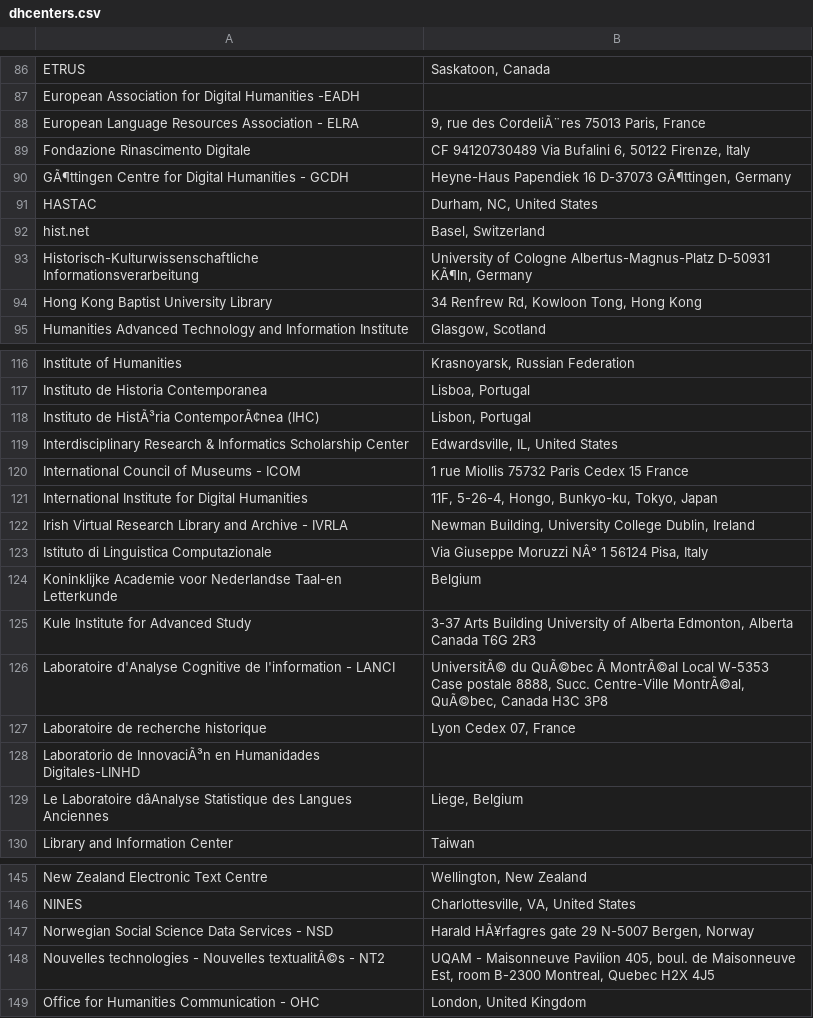
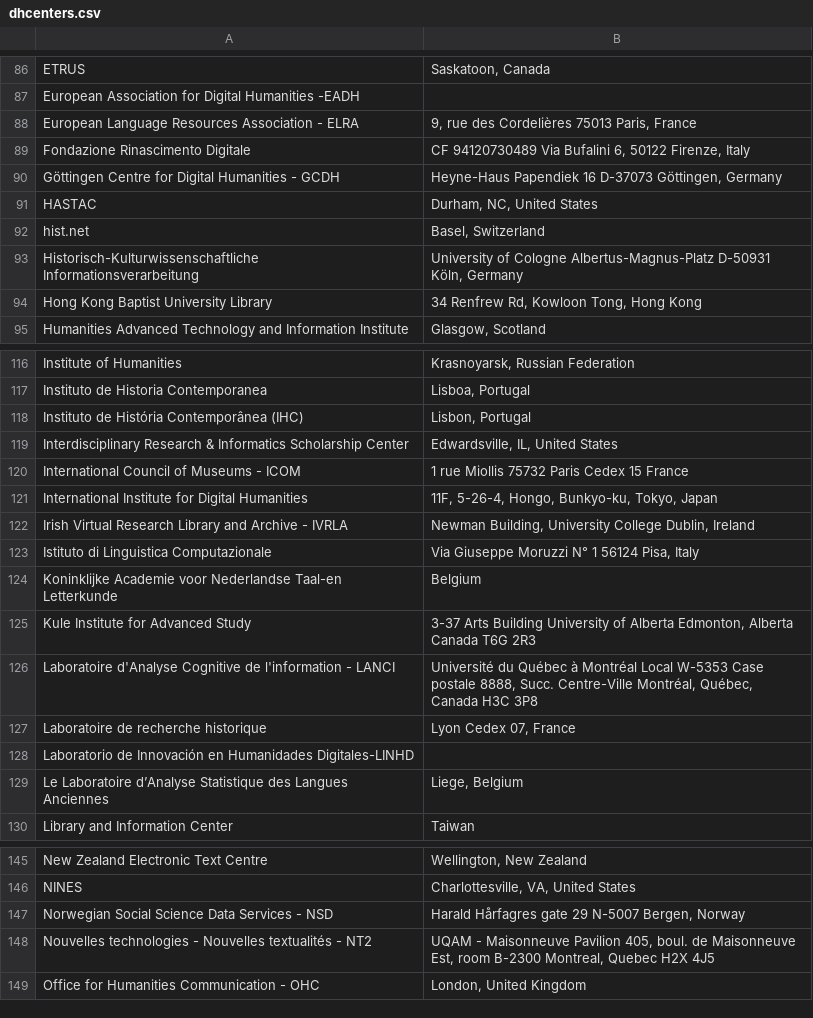
Before and after one commit to marado/dhcenters, a CSV file: dhcenters.csv, drawn as a sheet; only a part is shown, gaps mark what is left out; the diff covers the shown part only; the diff names each change by its address in the sheet, - before the commit and + after, or states it on an @@ line.

```diff
--- a/dhcenters.csv
+++ b/dhcenters.csv
-B88: 9, rue des CordeliÃ¨res 75013 Paris, France
+B88: 9, rue des Cordelières 75013 Paris, France
-A90: GÃ¶ttingen Centre for…
+A90: Göttingen Centre for…
-B90: …16 D-37073 GÃ¶ttingen, Germany
+B90: …16 D-37073 Göttingen, Germany
-B93: …Albertus-Magnus-Platz D-50931 KÃ¶ln, Germany
+B93: …Albertus-Magnus-Platz D-50931 Köln, Germany
-A118: Instituto de HistÃ³ria ContemporÃ¢nea (IHC)
+A118: Instituto de História Contemporânea (IHC)
-B123: Via Giuseppe Moruzzi NÂ° 1 56124 Pisa, Italy
+B123: Via Giuseppe Moruzzi N° 1 56124 Pisa, Italy
-B126: UniversitÃ© du QuÃ©bec Ã MontrÃ©al Local W-5353 Case postale 8888, Succ. Centre-Ville MontrÃ©al, QuÃ©bec, Canada H3C…
+B126: Université du Québec à Montréal Local W-5353 Case postale 8888, Succ. Centre-Ville Montréal, Québec, Canada H3C…
-A128: Laboratorio de InnovaciÃ³n en Humanidades…
+A128: Laboratorio de Innovación en Humanidades…
-A129: Le Laboratoire dâAnalyse Statistique des…
+A129: Le Laboratoire d’Analyse Statistique des…
-B147: Harald HÃ¥rfagres gate 29…
+B147: Harald Hårfagres gate 29…
-A148: …- Nouvelles textualitÃ©s - NT2
+A148: …- Nouvelles textualités - NT2
```
Also changed, not shown: 16 edited cells elsewhere in this file, 14 other files.
